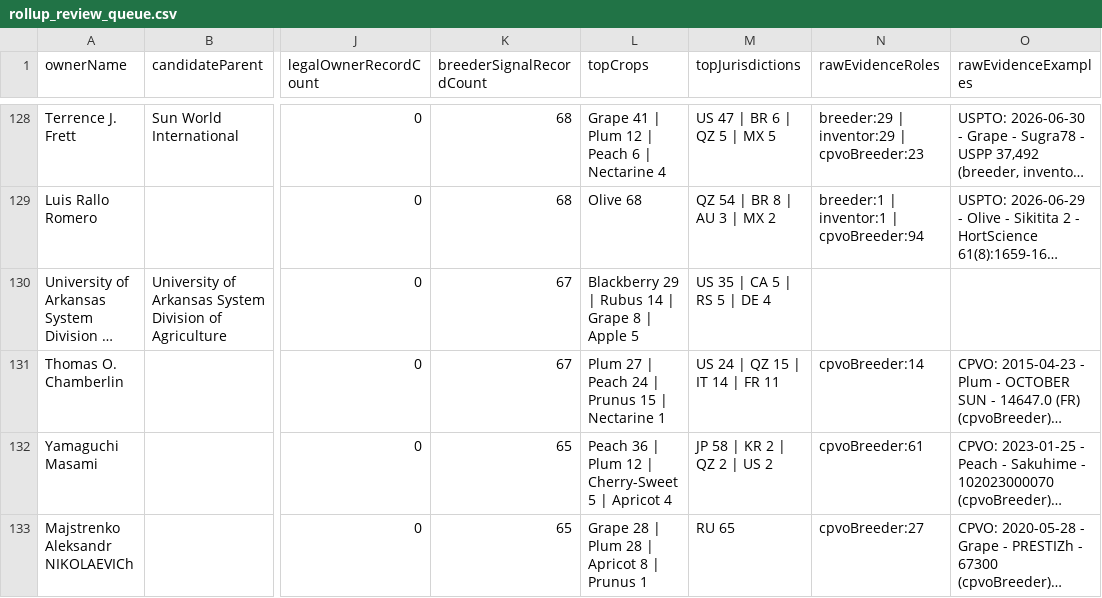
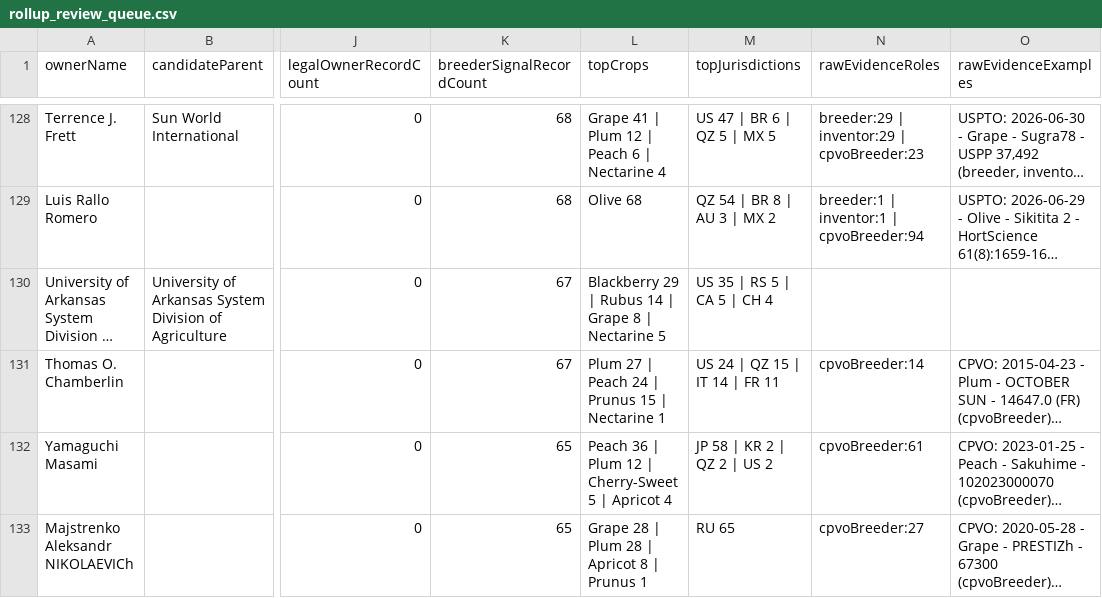
Before and after one commit to henryatkeson/Plant-Patent-Dashboard, a CSV file: data/rollup_review_queue.csv, drawn as a sheet; only a part is shown, gaps mark what is left out; long unchanged cells end in …; the diff covers the shown part only; the diff names each change by its address in the sheet, - before the commit and + after, or states it on an @@ line.

```diff
--- a/data/rollup_review_queue.csv
+++ b/data/rollup_review_queue.csv
-L130 (topCrops): …8 | Apple 5
+L130 (topCrops): …8 | Nectarine 5
-M130 (topJurisdictions): US 35 | CA 5 | RS 5 | DE 4
+M130 (topJurisdictions): US 35 | RS 5 | CA 5 | CH 4
```
Also changed, not shown: 2 added rows, 2 removed rows and 6 edited cells elsewhere in this file, data/company_site_probe.csv, data/profile_evidence_probe.csv, 13 other files.
